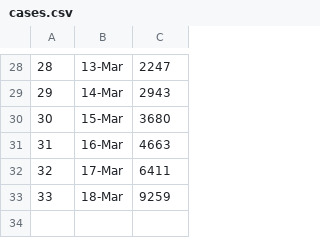
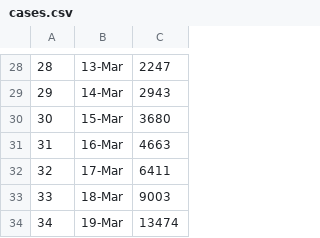
Before and after one commit to miguelgd54/Corona-Virus-Case-Prediction, a CSV file: Corona/cases.csv, drawn as a sheet; only a part is shown, gaps mark what is left out.

```diff
--- a/Corona/cases.csv
+++ b/Corona/cases.csv
@@ -32,2 +32,3 @@
 32,17-Mar,6411
-33,18-Mar,9259
+33,18-Mar,9003
+34,19-Mar,13474
```
Also changed, not shown: 1 other file.
